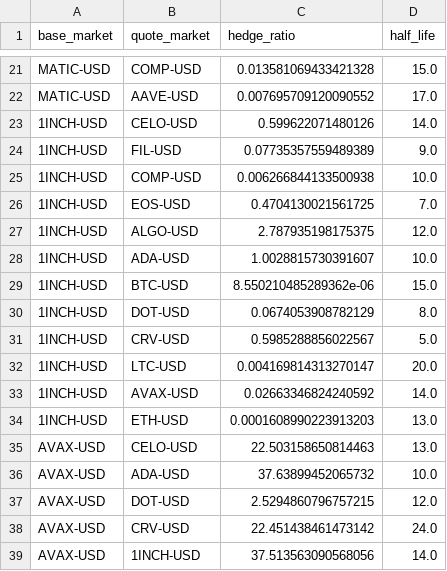
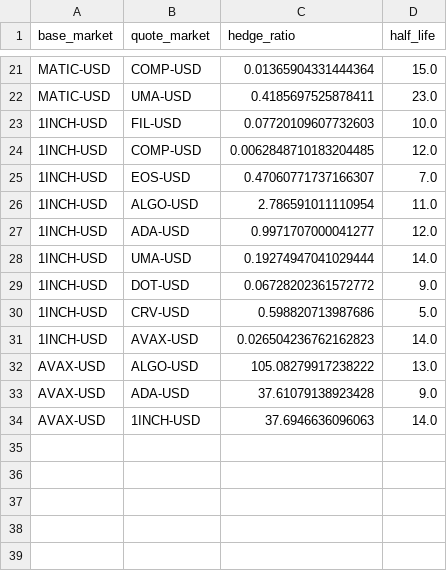
Before and after one commit to alvarodlv/DYDX-Pairs, a CSV file: coint_pairs.csv, drawn as a sheet; only a part is shown, gaps mark what is left out; removed rows and columns are numbered as before the commit, all else as after; the diff covers the shown part only; the diff names each change by its address in the sheet, - before the commit and + after, or states it on an @@ line.

```diff
--- a/coint_pairs.csv
+++ b/coint_pairs.csv
-C21 (hedge_ratio): 0.013581069433421328
+C21 (hedge_ratio): 0.01365904331444364
-row 22: MATIC-USD | AAVE-USD | 0.007695709120090552 | 17.0
-row 23: 1INCH-USD | CELO-USD | 0.599622071480126 | 14.0
-row 24: 1INCH-USD | FIL-USD | 0.07735357559489389 | 9.0
+row 22: MATIC-USD | UMA-USD | 0.4185697525878411 | 23.0
-B23 (quote_market): COMP-USD
+B23 (quote_market): FIL-USD
-C23 (hedge_ratio): 0.006266844133500938
+C23 (hedge_ratio): 0.07720109607732603
+row 24: 1INCH-USD | COMP-USD | 0.0062848710183204485 | 12.0
-C25 (hedge_ratio): 0.4704130021561725
+C25 (hedge_ratio): 0.47060771737166307
+row 26: 1INCH-USD | ALGO-USD | 2.786591011110954 | 11.0
-B27 (quote_market): ALGO-USD
+B27 (quote_market): ADA-USD
-C27 (hedge_ratio): 2.787935198175375
+C27 (hedge_ratio): 0.9971707000041277
-row 28: 1INCH-USD | ADA-USD | 1.0028815730391607 | 10.0
-row 29: 1INCH-USD | BTC-USD | 8.550210485289362e-06 | 15.0
-row 30: 1INCH-USD | DOT-USD | 0.0674053908782129 | 8.0
+row 28: 1INCH-USD | UMA-USD | 0.19274947041029444 | 14.0
+row 29: 1INCH-USD | DOT-USD | 0.06728202361572772 | 9.0
-C30 (hedge_ratio): 0.5985288856022567
+C30 (hedge_ratio): 0.598820713987686
-row 32: 1INCH-USD | LTC-USD | 0.004169814313270147 | 20.0
-C31 (hedge_ratio): 0.02663346824240592
+C31 (hedge_ratio): 0.026504236762162823
-row 34: 1INCH-USD | ETH-USD | 0.0001608990223913203 | 13.0
-B32 (quote_market): CELO-USD
+B32 (quote_market): ALGO-USD
-C32 (hedge_ratio): 22.503158650814463
+C32 (hedge_ratio): 105.08279917238222
-C33 (hedge_ratio): 37.63899452065732
+C33 (hedge_ratio): 37.61079138923428
-D33 (half_life): 10.0
+D33 (half_life): 9.0
-row 37: AVAX-USD | DOT-USD | 2.5294860796757215 | 12.0
-row 38: AVAX-USD | CRV-USD | 22.451438461473142 | 24.0
-C34 (hedge_ratio): 37.513563090568056
+C34 (hedge_ratio): 37.6946636096063
```
Also changed, not shown: 14 added rows, 14 removed rows and 8 edited cells elsewhere in this file, 6 other files.
